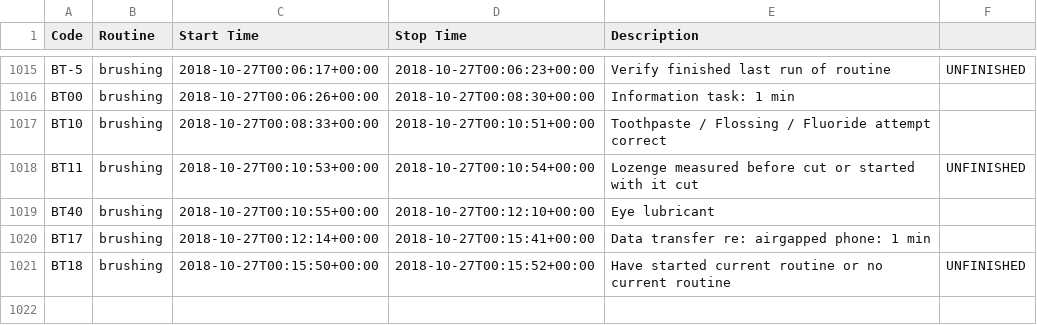
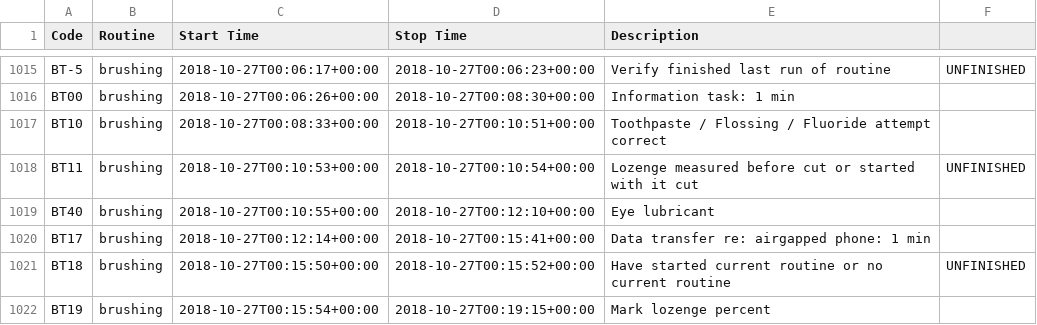
Before and after one commit to gmkarl/todo, a CSV file: Routine/routine/routinedata.csv, drawn as a sheet; only a part is shown, gaps mark what is left out.

Commit message:
2018-10-27 brushing Mark lozenge percent

```diff
--- a/Routine/routine/routinedata.csv
+++ b/Routine/routine/routinedata.csv
@@ -1021 +1021,2 @@ BT17, brushing, 2018-10-27T00:12:14+00:00, 2018-10-27T00:15:41+00:00, Data trans
 BT18, brushing, 2018-10-27T00:15:50+00:00, 2018-10-27T00:15:52+00:00, Have started current routine or no current routine, UNFINISHED
+BT19, brushing, 2018-10-27T00:15:54+00:00, 2018-10-27T00:19:15+00:00, Mark lozenge percent,
```
